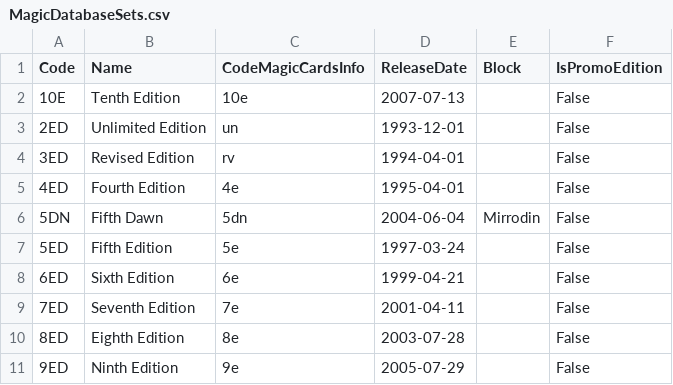
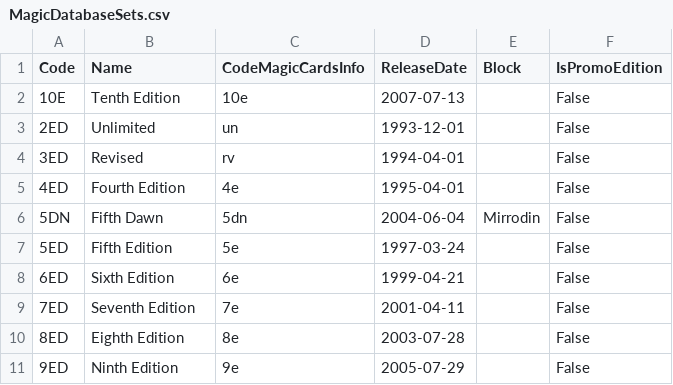
Before and after one commit to keoniworld/MyMagicToolbox, a CSV file: MyMagicCollection.Shared/CSV/MagicDatabaseSets.csv, drawn as a sheet; only a part is shown.

Commit message:
Added new logic for card images

```diff
--- a/MyMagicCollection.Shared/CSV/MagicDatabaseSets.csv
+++ b/MyMagicCollection.Shared/CSV/MagicDatabaseSets.csv
@@ -2,4 +2,4 @@ Code,Name,CodeMagicCardsInfo,ReleaseDate,Block,IsPromoEdition
 10E,Tenth Edition,10e,2007-07-13,,False
-2ED,Unlimited Edition,un,1993-12-01,,False
-3ED,Revised Edition,rv,1994-04-01,,False
+2ED,Unlimited,un,1993-12-01,,False
+3ED,Revised,rv,1994-04-01,,False
 4ED,Fourth Edition,4e,1995-04-01,,False
```
Also changed, not shown: 7 other files.
